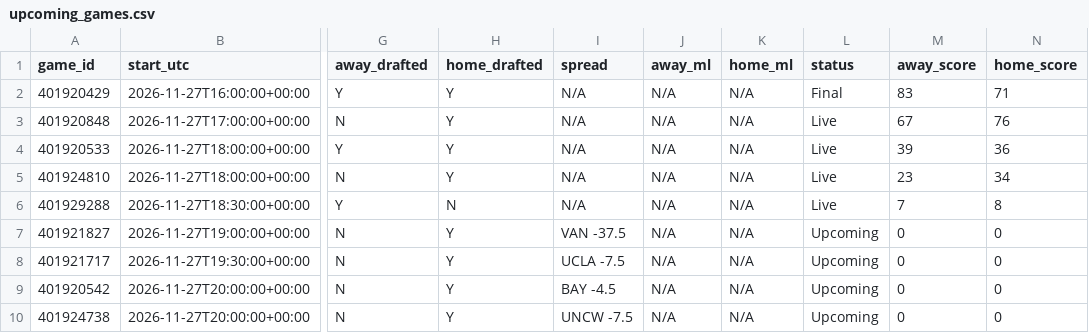
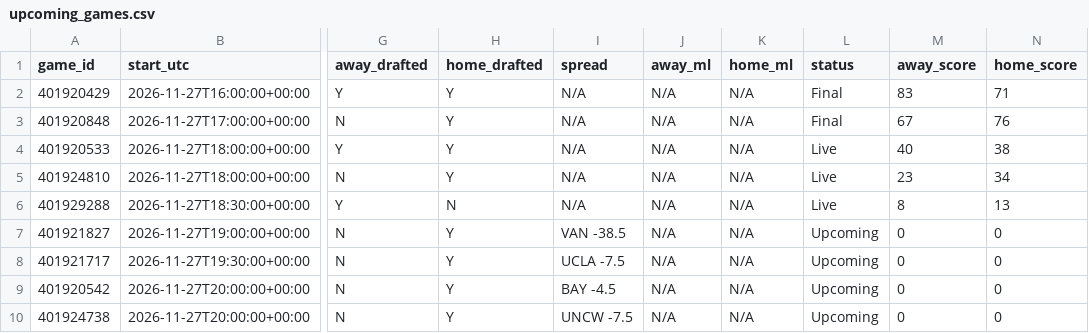
Before and after one commit to tmassa1/cbb-draft-league, a CSV file: data/upcoming_games.csv, drawn as a sheet; only a part is shown, gaps mark what is left out; the diff names each change by its address in the sheet, - before the commit and + after, or states it on an @@ line.

```diff
--- a/data/upcoming_games.csv
+++ b/data/upcoming_games.csv
-L3 (status): Live
+L3 (status): Final
-M4 (away_score): 39
+M4 (away_score): 40
-N4 (home_score): 36
+N4 (home_score): 38
-M6 (away_score): 7
+M6 (away_score): 8
-N6 (home_score): 8
+N6 (home_score): 13
-I7 (spread): VAN -37.5
+I7 (spread): VAN -38.5
```
Also changed, not shown: data/games_live.csv.
